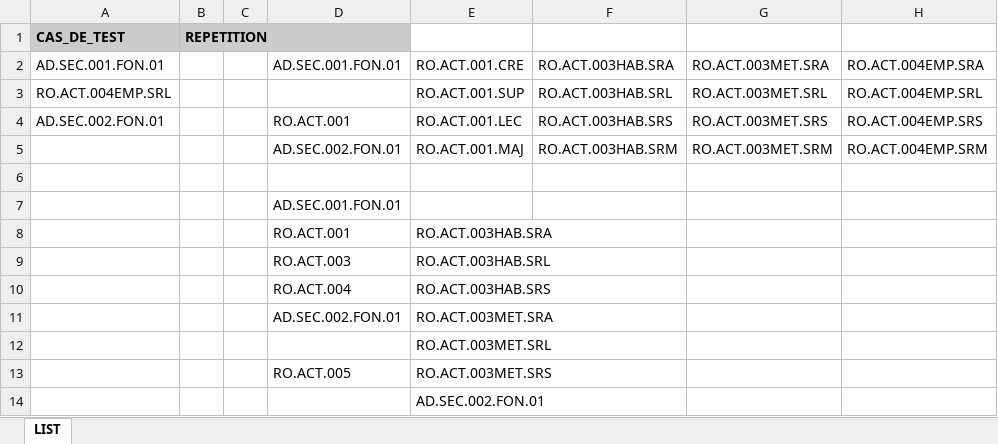
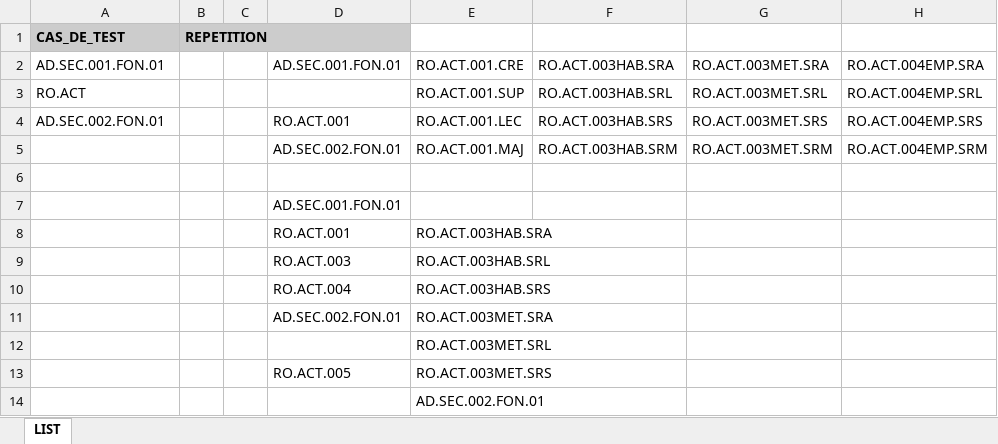
Before and after one commit to jmLafarge/MAINTA_TNR, an Excel workbook: TNR_JDD/TNRSequencer.xlsx, sheet LIST, drawn as a sheet; values as stored, in another font and other column widths than the file's, no borders; the diff names each change by its address in the sheet, - before the commit and + after, or states it on an @@ line.

```diff
--- a/TNR_JDD/TNRSequencer.xlsx (sheet LIST)
+++ b/TNR_JDD/TNRSequencer.xlsx (sheet LIST)
-A3: RO.ACT.004EMP.SRL
+A3: RO.ACT
```
Also changed, not shown: TNR/TrameJDD.xlsx, TNR/TramePREJDD.xlsx, 9 other files.
